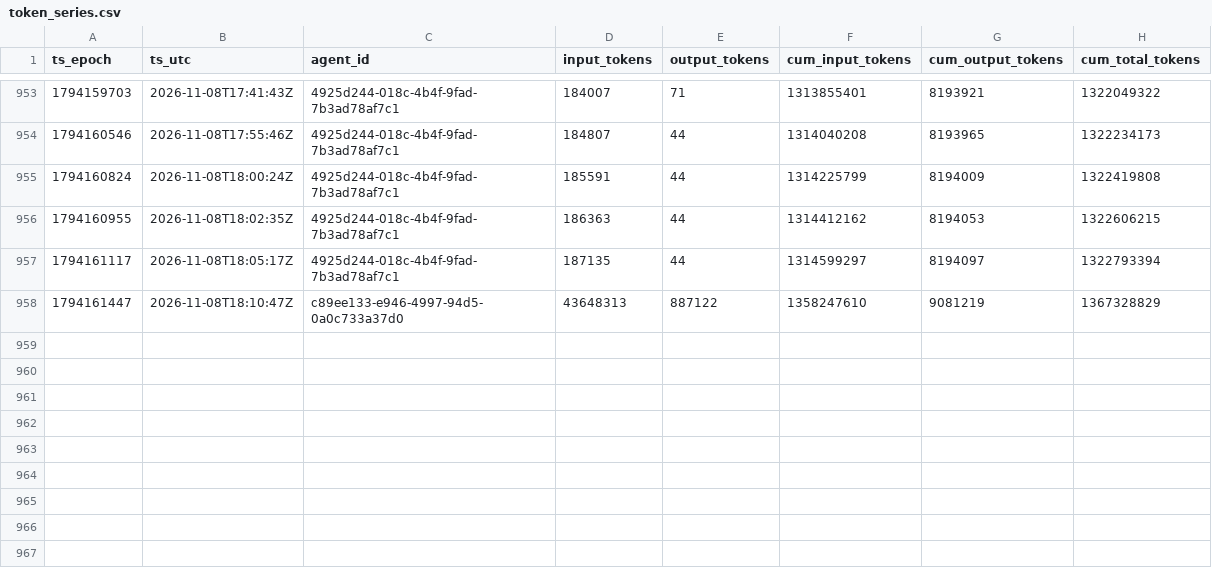
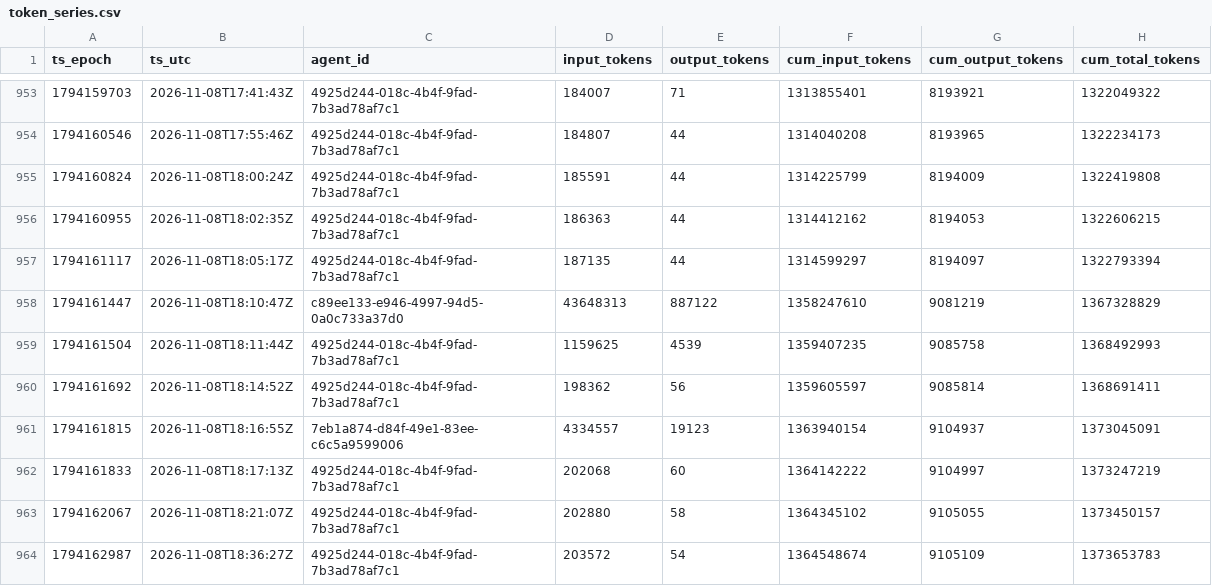
Before and after one commit to sneakers-the-rat/lvds-receiver-official, a CSV file: metrics/token_series.csv, drawn as a sheet; only a part is shown, gaps mark what is left out; the diff names each change by its address in the sheet, - before the commit and + after, or states it on an @@ line.

Commit message:
metrics: watchdog export refresh

```diff
--- a/metrics/token_series.csv
+++ b/metrics/token_series.csv
+row 959: 1794161504 | 2026-11-08T18:11:44Z | 4925d244-018c-4b4f-9fad-7b3ad78af7c1 | 1159625 | 4539 | 1359407235 | 9085758 | 1368492993
+row 960: 1794161692 | 2026-11-08T18:14:52Z | 4925d244-018c-4b4f-9fad-7b3ad78af7c1 | 198362 | 56 | 1359605597 | 9085814 | 1368691411
+row 961: 1794161815 | 2026-11-08T18:16:55Z | 7eb1a874-d84f-49e1-83ee-c6c5a9599006 | 4334557 | 19123 | 1363940154 | 9104937 | 1373045091
+row 962: 1794161833 | 2026-11-08T18:17:13Z | 4925d244-018c-4b4f-9fad-7b3ad78af7c1 | 202068 | 60 | 1364142222 | 9104997 | 1373247219
+row 963: 1794162067 | 2026-11-08T18:21:07Z | 4925d244-018c-4b4f-9fad-7b3ad78af7c1 | 202880 | 58 | 1364345102 | 9105055 | 1373450157
+row 964: 1794162987 | 2026-11-08T18:36:27Z | 4925d244-018c-4b4f-9fad-7b3ad78af7c1 | 203572 | 54 | 1364548674 | 9105109 | 1373653783
```
Also changed, not shown: metrics/agents.csv, metrics/commit_alignment.csv, 3 other files.
